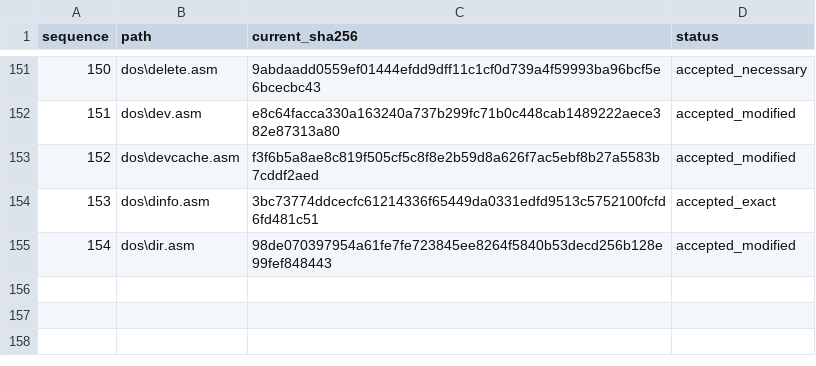
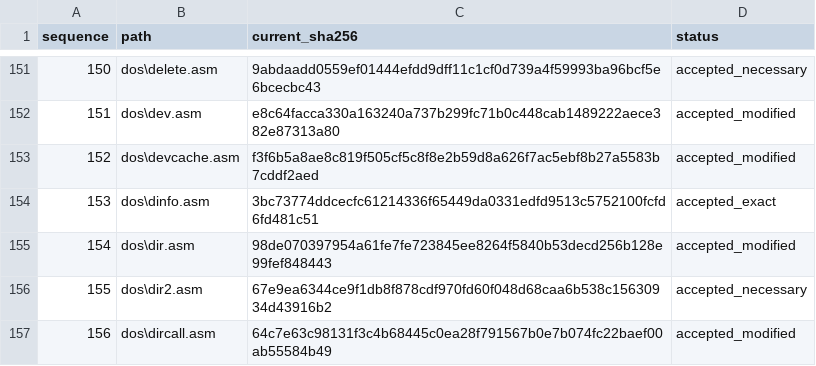
Before and after one commit to cshaxu/ms-dos-rebuilt, a CSV file: v7.00.950/extras/docs/etc/T25/reviewed.csv, drawn as a sheet; only a part is shown, gaps mark what is left out; the diff names each change by its address in the sheet, - before the commit and + after, or states it on an @@ line.

```diff
--- a/v7.00.950/extras/docs/etc/T25/reviewed.csv
+++ b/v7.00.950/extras/docs/etc/T25/reviewed.csv
+row 156: 155 | dos\dir2.asm | 67e9ea6344ce9f1db8f878cdf970fd60f048d68caa6b538c15630934d43916b2 | accepted_necessary
+row 157: 156 | dos\dircall.asm | 64c7e63c98131f3c4b68445c0ea28f791567b0e7b074fc22baef00ab55584b49 | accepted_modified
```
Also changed, not shown: v7.00.950/extras/docs/etc/T25/inventory.csv, 5 other files.
